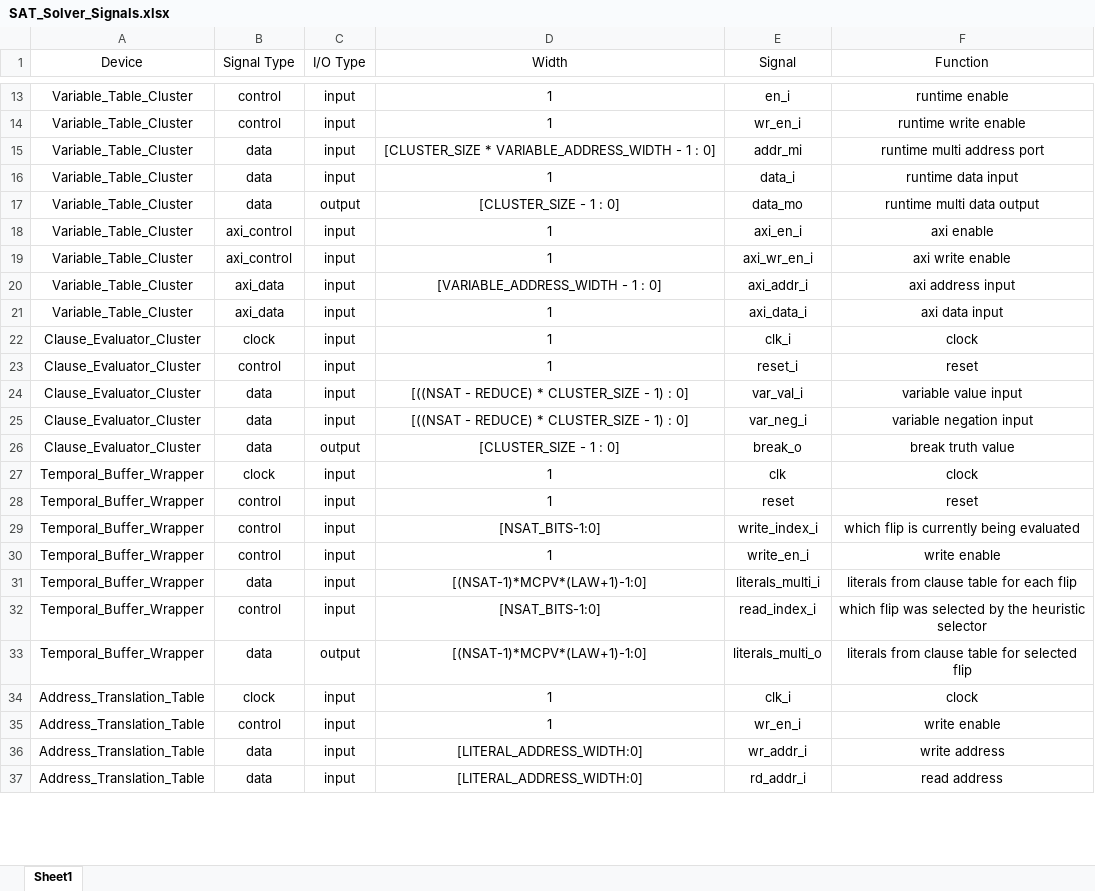
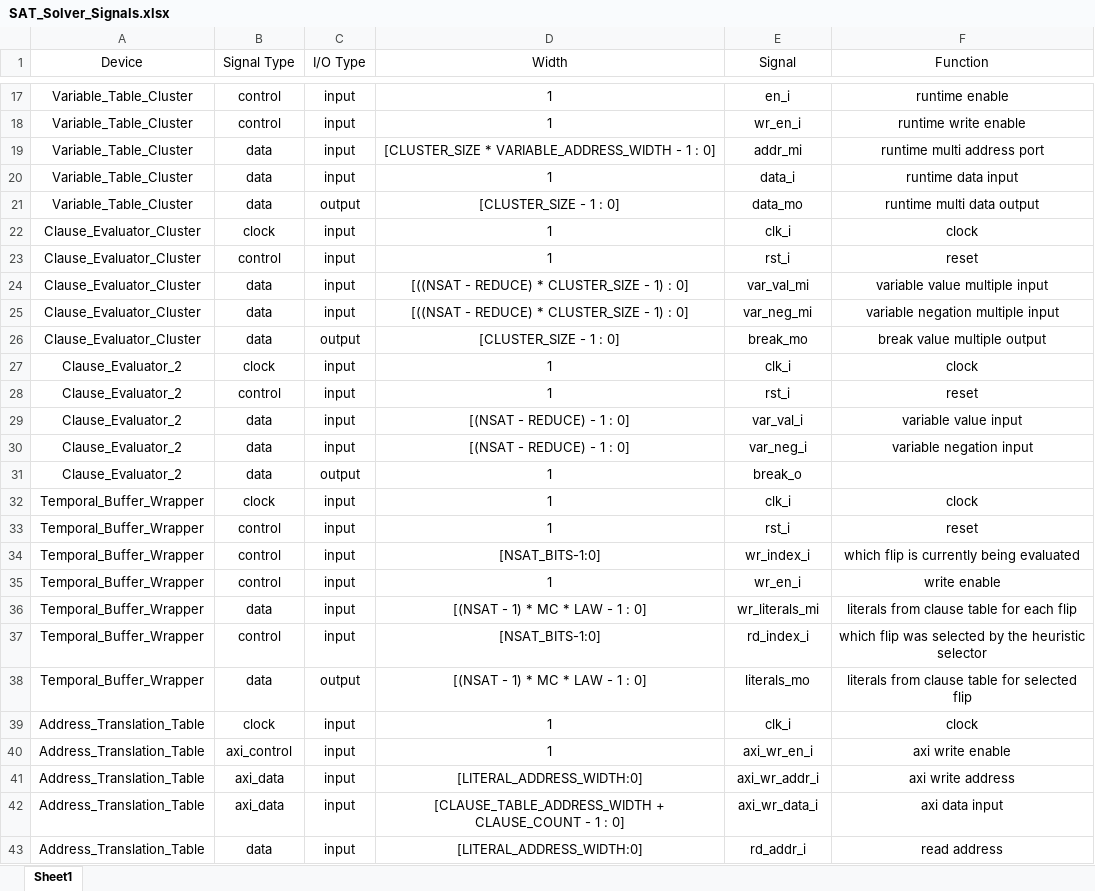
Before and after one commit to danielespo/Solving-SAT-in-FPGA-UCSB, an Excel workbook: SAT_Solver_Signals.xlsx, sheet Sheet1, drawn as a sheet; only a part is shown, gaps mark what is left out; values as stored, in another font and other column widths than the file's, no borders; addresses are those after the commit; the diff covers the shown part only; the diff names each change by its address in the sheet, - before the commit and + after, or states it on an @@ line.

Commit message:
further updates to naming, diagram parity, and signals spreadsheet update

```diff
--- a/SAT_Solver_Signals.xlsx (sheet Sheet1)
+++ b/SAT_Solver_Signals.xlsx (sheet Sheet1)
@@ row 18 moved to row 13: Variable_Table_Cluster @@
@@ row 19 moved to row 14: Variable_Table_Cluster @@
@@ row 20 moved to row 15: Variable_Table_Cluster @@
@@ row 21 moved to row 16: Variable_Table_Cluster @@
-E23 (Signal): reset_i
+E23 (Signal): rst_i
-E24 (Signal): var_val_i
+E24 (Signal): var_val_mi
-F24 (Function): variable value input
+F24 (Function): variable value multiple input
-E25 (Signal): var_neg_i
+E25 (Signal): var_neg_mi
-F25 (Function): variable negation input
+F25 (Function): variable negation multiple input
-E26 (Signal): break_o
+E26 (Signal): break_mo
-F26 (Function): break truth value
+F26 (Function): break value multiple output
+row 27: Clause_Evaluator_2 | clock | input | 1 | clk_i | clock
+row 28: Clause_Evaluator_2 | control | input | 1 | rst_i | reset
+row 29: Clause_Evaluator_2 | data | input | [(NSAT - REDUCE) - 1 : 0] | var_val_i | variable value input
+row 30: Clause_Evaluator_2 | data | input | [(NSAT - REDUCE) - 1 : 0] | var_neg_i | variable negation input
+row 31: Clause_Evaluator_2 | data | output | 1 | break_o
-E32 (Signal): clk
+E32 (Signal): clk_i
-E33 (Signal): reset
+E33 (Signal): rst_i
-E34 (Signal): write_index_i
+E34 (Signal): wr_index_i
-E35 (Signal): write_en_i
+E35 (Signal): wr_en_i
-D36 (Width): [(NSAT-1)*MCPV*(LAW+1)-1:0]
+D36 (Width): [(NSAT - 1) * MC * LAW - 1 : 0]
-E36 (Signal): literals_multi_i
+E36 (Signal): wr_literals_mi
-E37 (Signal): read_index_i
+E37 (Signal): rd_index_i
-D38 (Width): [(NSAT-1)*MCPV*(LAW+1)-1:0]
+D38 (Width): [(NSAT - 1) * MC * LAW - 1 : 0]
-E38 (Signal): literals_multi_o
+E38 (Signal): literals_mo
-B40 (Signal Type): control
+B40 (Signal Type): axi_control
-E40 (Signal): wr_en_i
+E40 (Signal): axi_wr_en_i
-F40 (Function): write enable
+F40 (Function): axi write enable
-B41 (Signal Type): data
+B41 (Signal Type): axi_data
-E41 (Signal): wr_addr_i
+E41 (Signal): axi_wr_addr_i
-F41 (Function): write address
+F41 (Function): axi write address
+row 42: Address_Translation_Table | axi_data | input | [CLAUSE_TABLE_ADDRESS_WIDTH + CLAUSE_COUNT - 1 : 0] | axi_wr_data_i | axi data input
```
Also changed, not shown: 24 added rows, 8 removed rows and 20 edited cells elsewhere in this sheet, 11 other files.
